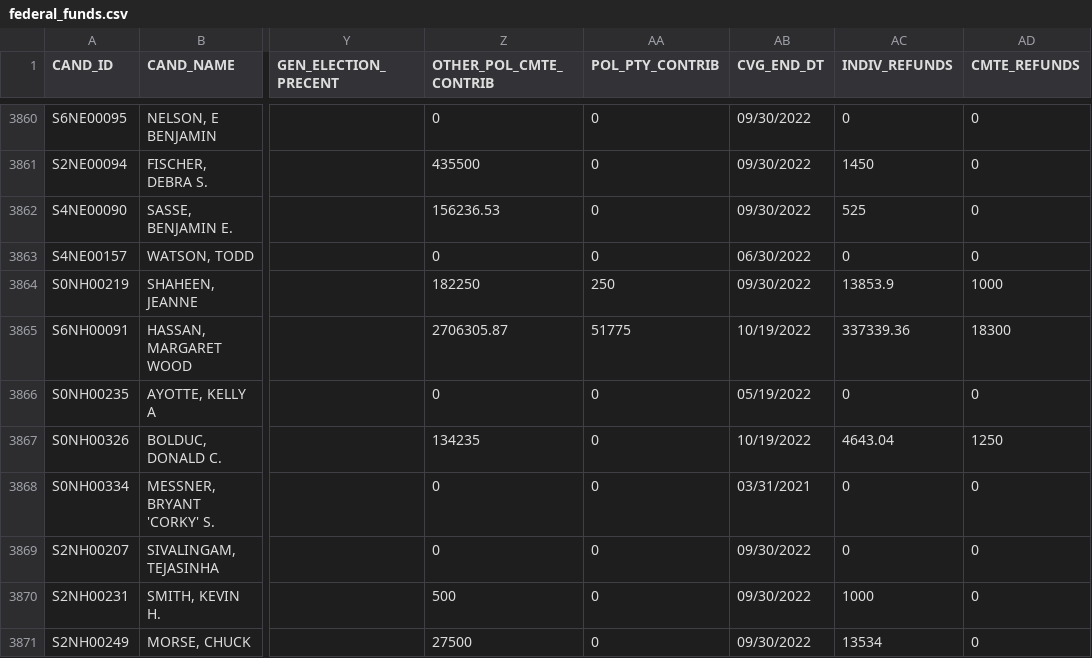
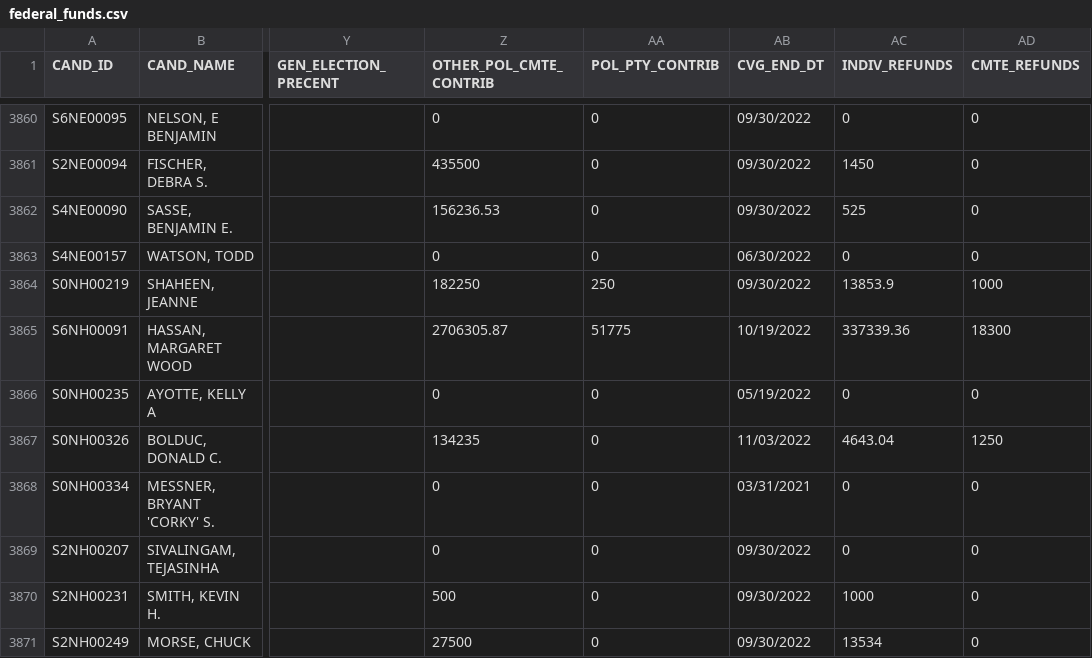
Before and after one commit to psthomas/elections-meta, a CSV file: analysis-2022/data/funding/federal_funds.csv, drawn as a sheet; only a part is shown, gaps mark what is left out; the diff covers the shown part only; the diff names each change by its address in the sheet, - before the commit and + after, or states it on an @@ line.

```diff
--- a/analysis-2022/data/funding/federal_funds.csv
+++ b/analysis-2022/data/funding/federal_funds.csv
-AB3867 (CVG_END_DT): 10/19/2022
+AB3867 (CVG_END_DT): 11/03/2022
```
Also changed, not shown: 48 edited cells elsewhere in this file, analysis-2022/data/fivethirtyeight/house_dist.csv, analysis-2022/data/fivethirtyeight/senate_dist.csv, 5 other files.
